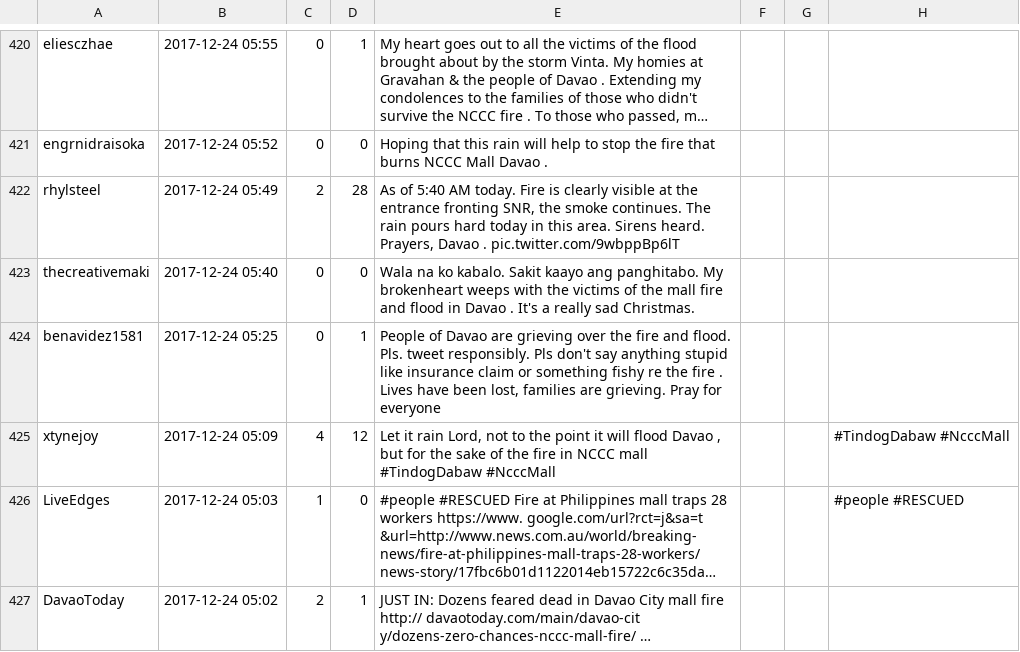
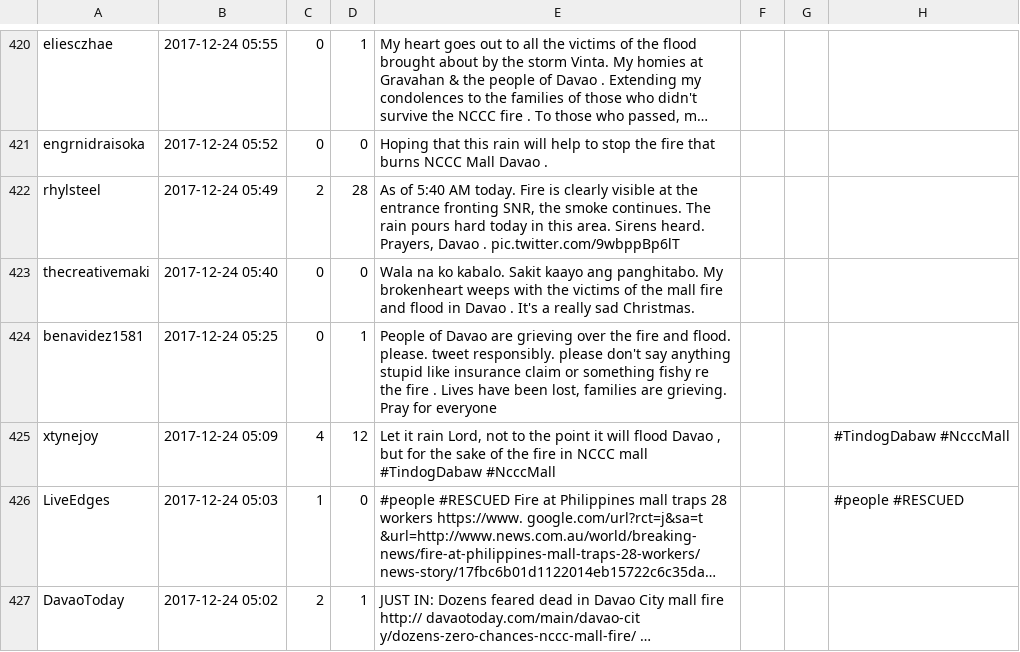
Before and after one commit to jmrequioma/LDAFireTweets, a CSV file: compiled.csv, drawn as a sheet; only a part is shown, gaps mark what is left out; long unchanged cells end in …; the diff covers the shown part only; the diff names each change by its address in the sheet, - before the commit and + after, or states it on an @@ line.

```diff
--- a/compiled.csv
+++ b/compiled.csv
-E424: …and flood. Pls. tweet responsibly. Pls don't say…
+E424: …and flood. please. tweet responsibly. please don't say…
```
Also changed, not shown: 14 removed rows and 10 edited cells elsewhere in this file.
